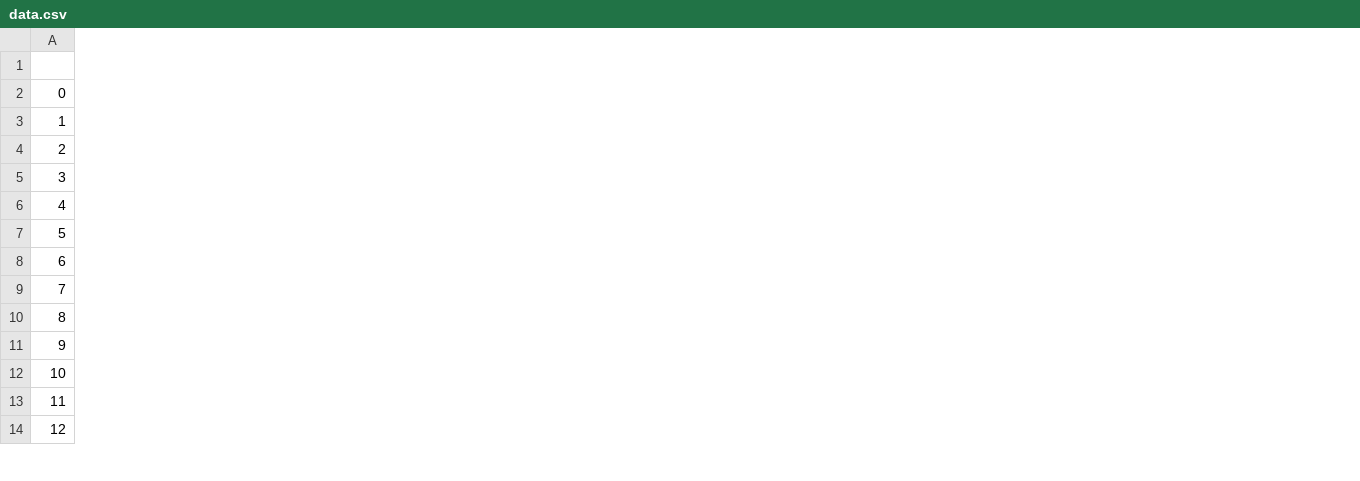
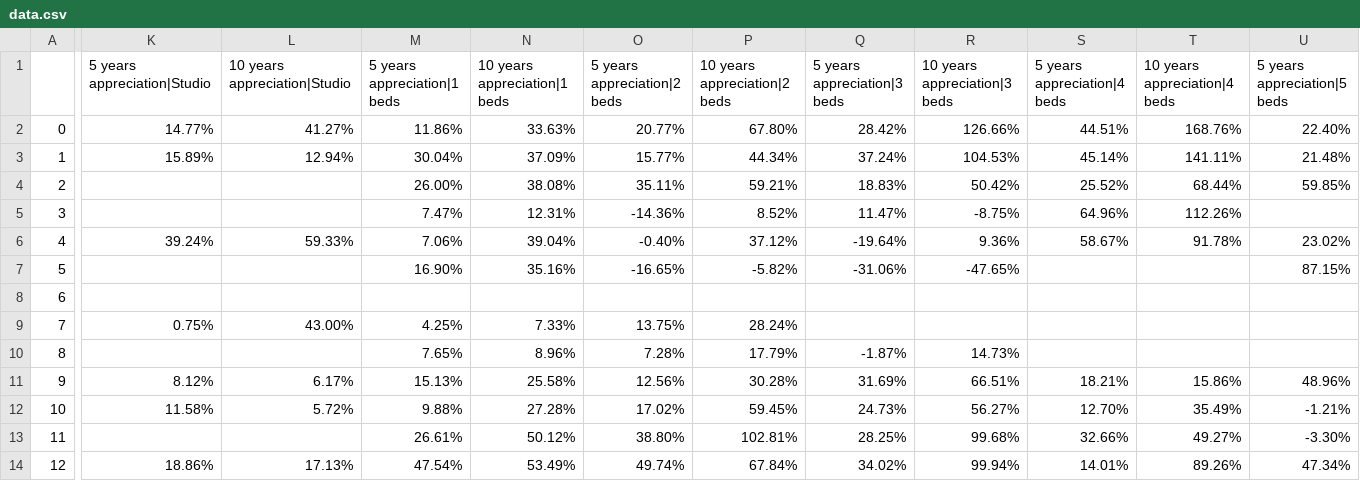
Before and after one commit to YuyaoZhang17/Community-Recommendation, a CSV file: Code/data.csv, drawn as a sheet; only a part is shown, gaps mark what is left out; the diff covers the shown part only; the diff names each change by its address in the sheet, - before the commit and + after, or states it on an @@ line.

Commit message:
neaten of home sales data

```diff
--- a/Code/data.csv
+++ b/Code/data.csv
+column K (5 years appreciation|Studio), rows 2-14: 14.77% | 15.89% |  |  | 39.24% |  |  | 0.75% |  | 8.12% | 11.58% |  | 18.86%
+column L (10 years appreciation|Studio), rows 2-14: 41.27% | 12.94% |  |  | 59.33% |  |  | 43.00% |  | 6.17% | 5.72% |  | 17.13%
+column M (5 years appreciation|1 beds), rows 2-14: 11.86% | 30.04% | 26.00% | 7.47% | 7.06% | 16.90% |  | 4.25% | 7.65% | 15.13% | 9.88% | 26.61% | 47.54%
+column N (10 years appreciation|1 beds), rows 2-14: 33.63% | 37.09% | 38.08% | 12.31% | 39.04% | 35.16% |  | 7.33% | 8.96% | 25.58% | 27.28% | 50.12% | 53.49%
+column O (5 years appreciation|2 beds), rows 2-14: 20.77% | 15.77% | 35.11% | -14.36% | -0.40% | -16.65% |  | 13.75% | 7.28% | 12.56% | 17.02% | 38.80% | 49.74%
+column P (10 years appreciation|2 beds), rows 2-14: 67.80% | 44.34% | 59.21% | 8.52% | 37.12% | -5.82% |  | 28.24% | 17.79% | 30.28% | 59.45% | 102.81% | 67.84%
+column Q (5 years appreciation|3 beds), rows 2-14: 28.42% | 37.24% | 18.83% | 11.47% | -19.64% | -31.06% |  |  | -1.87% | 31.69% | 24.73% | 28.25% | 34.02%
+column R (10 years appreciation|3 beds), rows 2-14: 126.66% | 104.53% | 50.42% | -8.75% | 9.36% | -47.65% |  |  | 14.73% | 66.51% | 56.27% | 99.68% | 99.94%
+column S (5 years appreciation|4 beds), rows 2-14: 44.51% | 45.14% | 25.52% | 64.96% | 58.67% |  |  |  |  | 18.21% | 12.70% | 32.66% | 14.01%
+column T (10 years appreciation|4 beds), rows 2-14: 168.76% | 141.11% | 68.44% | 112.26% | 91.78% |  |  |  |  | 15.86% | 35.49% | 49.27% | 89.26%
+column U (5 years appreciation|5 beds), rows 2-14: 22.40% | 21.48% | 59.85% |  | 23.02% | 87.15% |  |  |  | 48.96% | -1.21% | -3.30% | 47.34%
```
Also changed, not shown: 5 added columns elsewhere in this file, Code/sales by years.csv, 3 other files.
